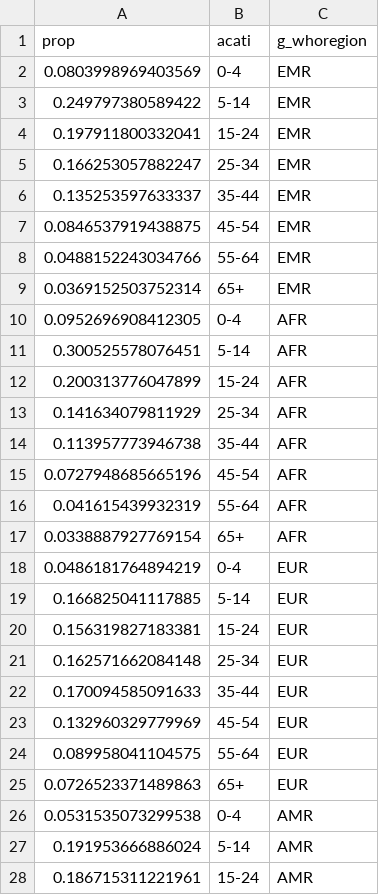
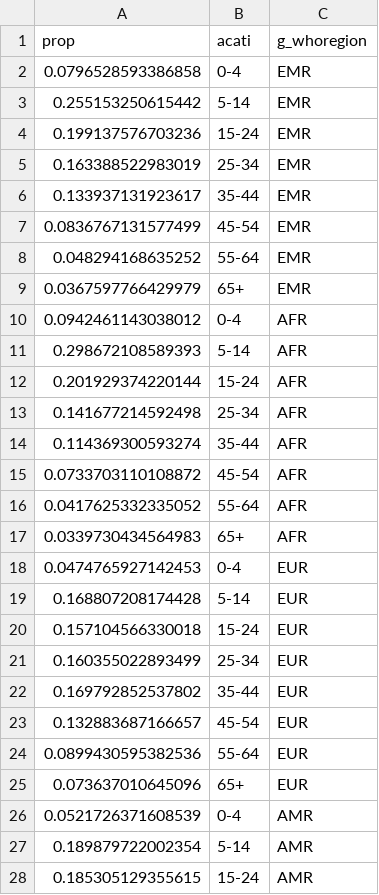
Before and after one commit to petedodd/ttcontrib, a CSV file: output/step2_contactprops.csv, drawn as a sheet; only a part is shown; the diff covers the shown part only.

Commit message:
update to 2023 data for step 1

```diff
--- a/output/step2_contactprops.csv
+++ b/output/step2_contactprops.csv
@@ -1,28 +1,28 @@
 prop,acati,g_whoregion
-0.0803998969403569,0-4,EMR
-0.249797380589422,5-14,EMR
-0.197911800332041,15-24,EMR
-0.166253057882247,25-34,EMR
-0.135253597633337,35-44,EMR
-0.0846537919438875,45-54,EMR
-0.0488152243034766,55-64,EMR
-0.0369152503752314,65+,EMR
-0.0952696908412305,0-4,AFR
-0.300525578076451,5-14,AFR
-0.200313776047899,15-24,AFR
-0.141634079811929,25-34,AFR
-0.113957773946738,35-44,AFR
-0.0727948685665196,45-54,AFR
-0.041615439932319,55-64,AFR
-0.0338887927769154,65+,AFR
-0.0486181764894219,0-4,EUR
-0.166825041117885,5-14,EUR
-0.156319827183381,15-24,EUR
-0.162571662084148,25-34,EUR
-0.170094585091633,35-44,EUR
-0.132960329779969,45-54,EUR
-0.089958041104575,55-64,EUR
-0.0726523371489863,65+,EUR
-0.0531535073299538,0-4,AMR
-0.191953666886024,5-14,AMR
-0.186715311221961,15-24,AMR
+0.0796528593386858,0-4,EMR
+0.255153250615442,5-14,EMR
+0.199137576703236,15-24,EMR
+0.163388522983019,25-34,EMR
+0.133937131923617,35-44,EMR
+0.0836767131577499,45-54,EMR
+0.048294168635252,55-64,EMR
+0.0367597766429979,65+,EMR
+0.0942461143038012,0-4,AFR
+0.298672108589393,5-14,AFR
+0.201929374220144,15-24,AFR
+0.141677214592498,25-34,AFR
+0.114369300593274,35-44,AFR
+0.0733703110108872,45-54,AFR
+0.0417625332335052,55-64,AFR
+0.0339730434564983,65+,AFR
+0.0474765927142453,0-4,EUR
+0.168807208174428,5-14,EUR
+0.157104566330018,15-24,EUR
+0.160355022893499,25-34,EUR
+0.169792852537802,35-44,EUR
+0.132883687166657,45-54,EUR
+0.0899430595382536,55-64,EUR
+0.073637010645096,65+,EUR
+0.0521726371608539,0-4,AMR
+0.189879722002354,5-14,AMR
+0.185305129355615,15-24,AMR
```
Also changed, not shown: 21 edited cells elsewhere in this file, output/step2_contactprops0.csv, 10 other files.
